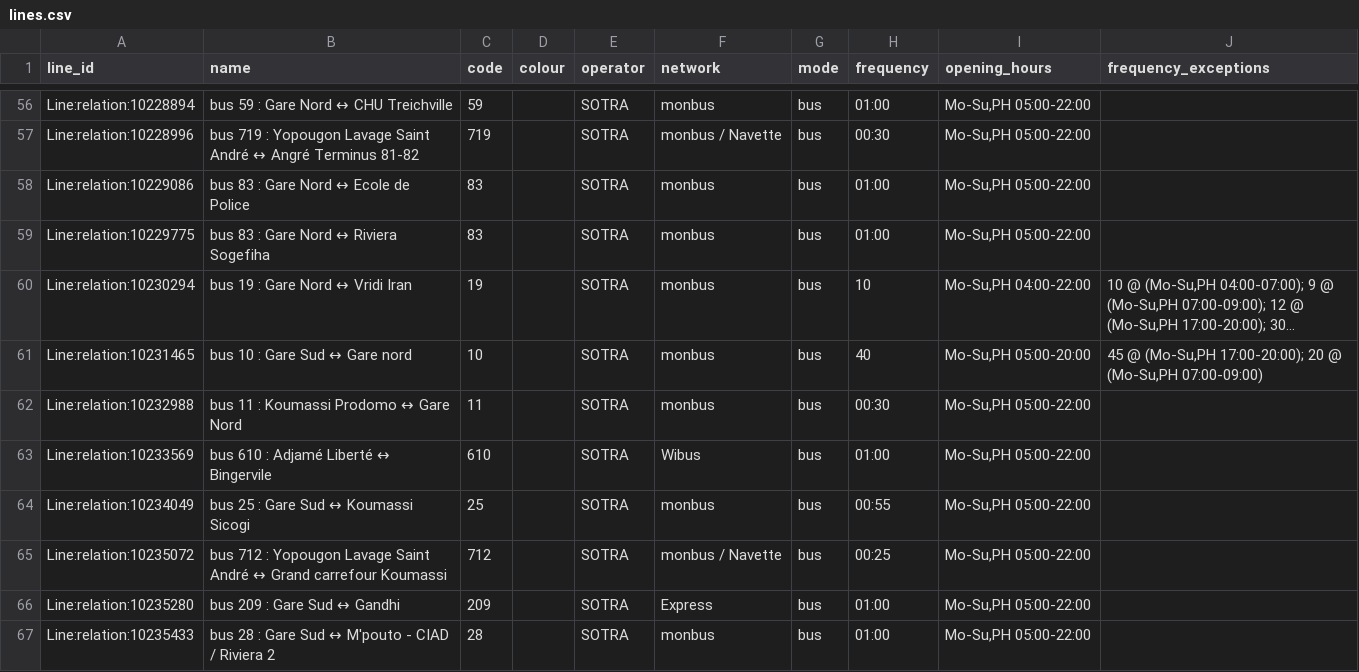
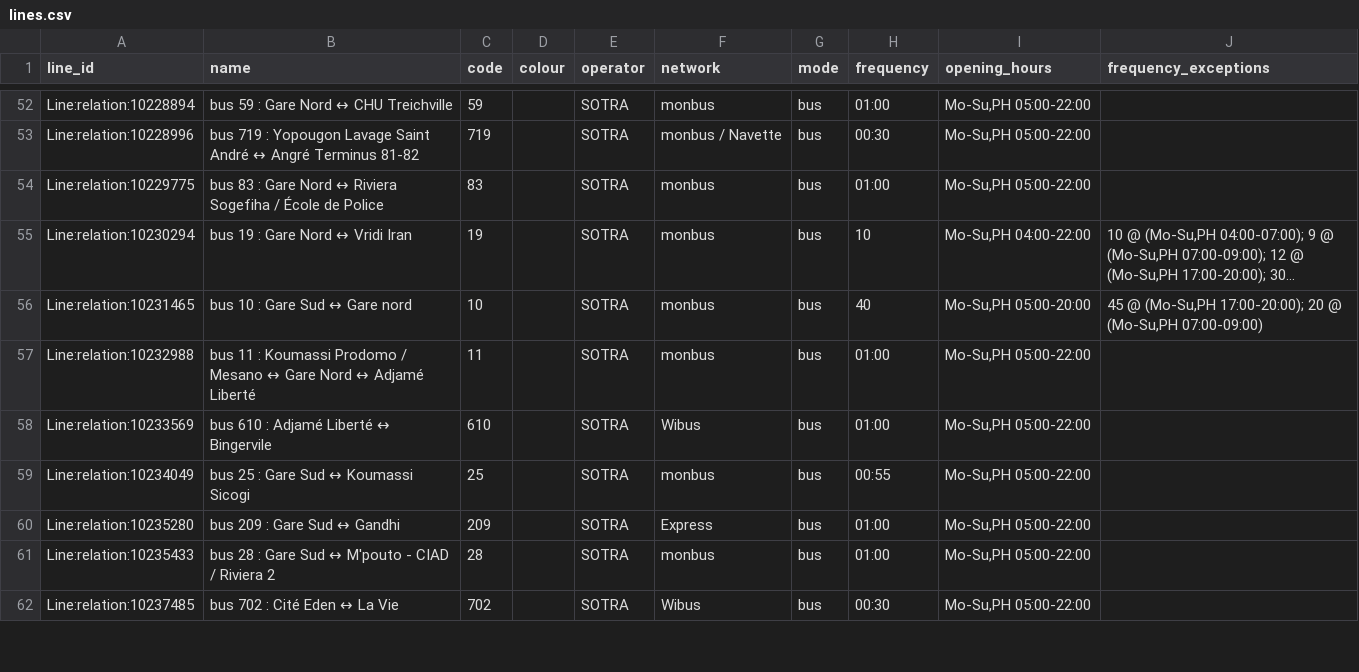
Before and after one commit to Jungle-Bus/AbidjanTransport_geom_ci, a CSV file: lines.csv, drawn as a sheet; only a part is shown, gaps mark what is left out; the shorter side is filled out with more unchanged rows; long unchanged cells end in …; removed rows and columns are numbered as before the commit, all else as after; the diff covers the shown part only; the diff names each change by its address in the sheet, - before the commit and + after, or states it on an @@ line.

```diff
--- a/lines.csv
+++ b/lines.csv
-row 58: Line:relation:10229086 | bus 83 : Gare Nord ↔ Ecole de Police | 83 |  | SOTRA | monbus | bus | 01:00 | Mo-Su,PH 05:00-22:00
-B54 (name): …Riviera Sogefiha
+B54 (name): …Riviera Sogefiha / École de Police
-B57 (name): …Koumassi Prodomo ↔ Gare Nord
+B57 (name): …Koumassi Prodomo / Mesano ↔ Gare Nord ↔ Adjamé Liberté
-H57 (frequency): 00:30
+H57 (frequency): 01:00
-row 65: Line:relation:10235072 | bus 712 : Yopougon Lavage Saint André ↔ Grand carrefour Koumassi | 712 |  | SOTRA | monbus / Navette | bus | 00:25 | Mo-Su,PH 05:00-22:00
```
Also changed, not shown: 13 removed rows and 10 edited cells elsewhere in this file, stops.csv, 2 other files.
